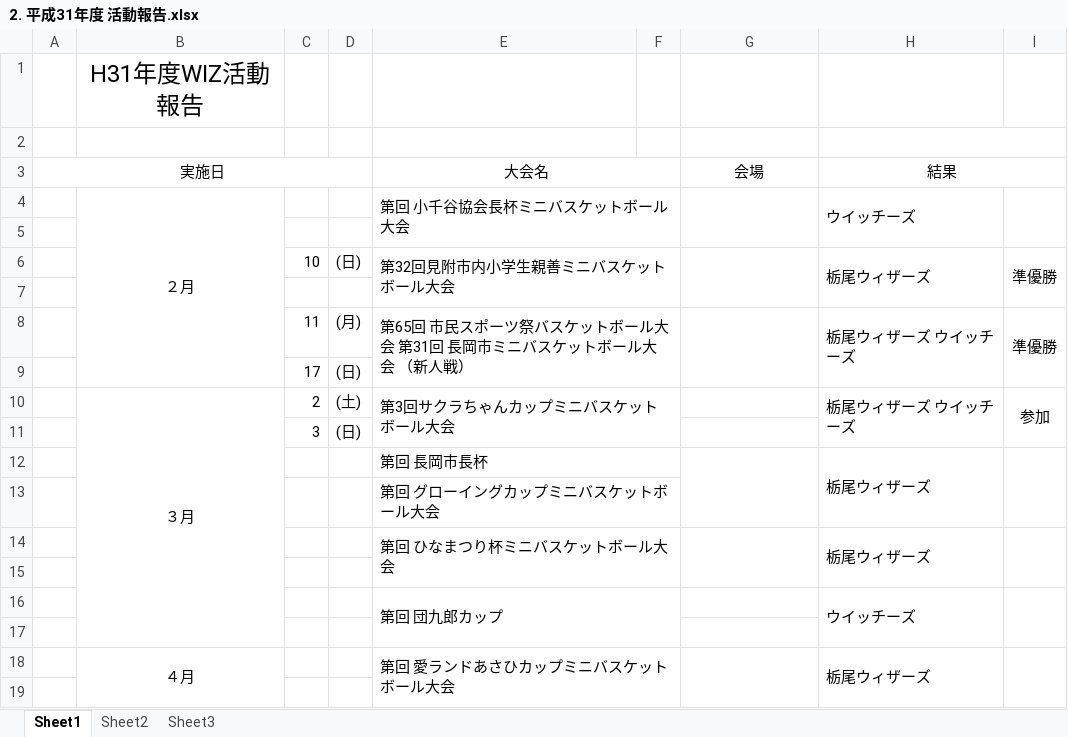
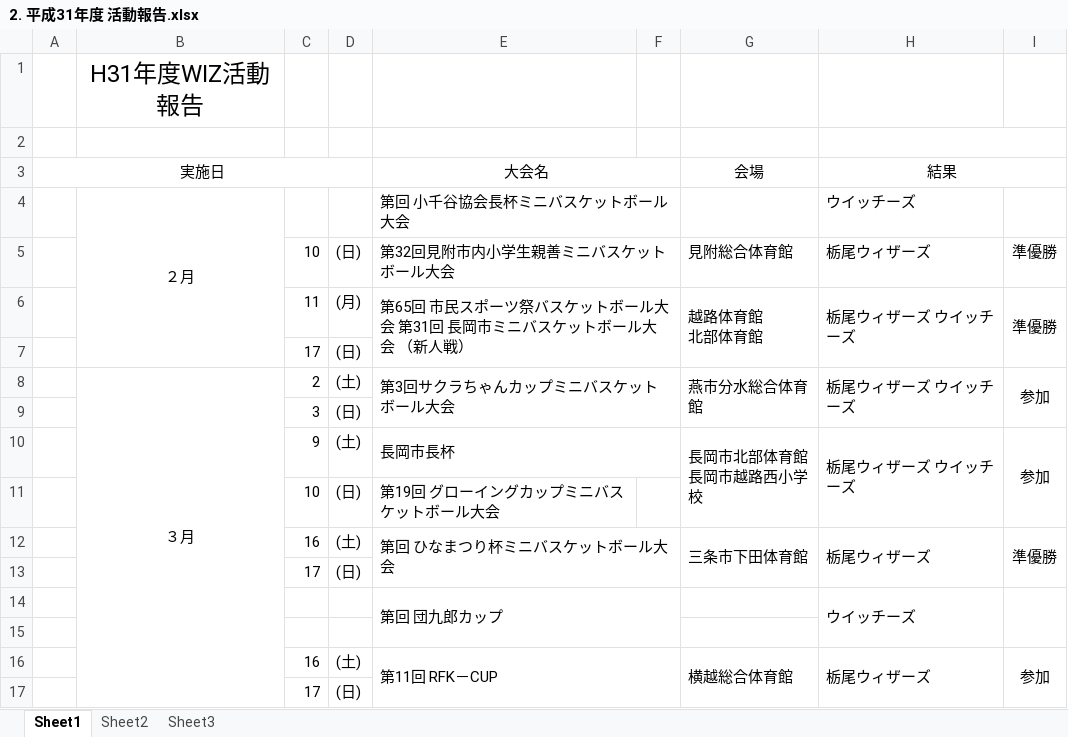
Before and after one commit to glambizm/wisusb, an Excel workbook: 平成31年度/04_総会資料/2. 平成31年度 活動報告.xlsx, sheet Sheet1, drawn as a sheet; only a part is shown; values as stored, in another font and other column widths than the file's, no borders; removed rows and columns are numbered as before the commit, all else as after; ↵ is a line break in a cell; the diff covers the shown part only; the diff names each change by its address in the sheet, - before the commit and + after, or states it on an @@ line.

```diff
--- a/平成31年度/04_総会資料/2. 平成31年度 活動報告.xlsx (sheet Sheet1)
+++ b/平成31年度/04_総会資料/2. 平成31年度 活動報告.xlsx (sheet Sheet1)
-G4:G5 merged
-H4:H5 merged
-I4:I5 merged
-row 5: (empty)
-G5 (会場): (empty)
+G5 (会場): 見附総合体育館
-G6:G7 merged
-H6:H7 merged
-I6:I7 merged
-row 7: (empty)
-G6 (会場): (empty)
+G6 (会場): 越路体育館 ↵ 北部体育館
-B10:B17 merged
+B8:B17 merged
-G8 (会場): (empty)
+G8 (会場): 燕市分水総合体育館
+G8:G9 merged
-row 12:  |  |  |  | 第回 長岡市長杯 |  |  | 栃尾ウィザーズ
-row 13:  |  |  |  | 第回 グローイングカップミニバスケットボール大会
-row 14:  |  |  |  | 第回 ひなまつり杯ミニバスケットボール大会 |  |  | 栃尾ウィザーズ
-row 10: (empty)
+row 10:  |  | 9 | (土) | 長岡市長杯 |  | 長岡市北部体育館 ↵ 長岡市越路西小学校 | 栃尾ウィザーズ ウイッチーズ | 参加
+E10:F10 merged
+G10:G11 merged
+H10:H11 merged
+I10:I11 merged
+row 11:  |  | 10 | (日) | 第19回 グローイングカップミニバスケットボール大会
+row 12:  |  | 16 | (土) | 第回 ひなまつり杯ミニバスケットボール大会 |  | 三条市下田体育館 | 栃尾ウィザーズ | 準優勝
+row 13:  |  | 17 | (日)
-row 18:  | ４月 |  |  | 第回 愛ランドあさひカップミニバスケットボール大会 |  |  | 栃尾ウィザーズ
-row 16: (empty)
+row 16:  |  | 16 | (土) | 第11回 RFK－CUP |  | 横越総合体育館 | 栃尾ウィザーズ | 参加
+E16:F17 merged
+G16:G17 merged
+H16:H17 merged
+I16:I17 merged
+row 17:  |  | 17 | (日)
```
Also changed, not shown: 1 removed row, 1 edited cell and merged cells elsewhere in this sheet, 1 other file.
